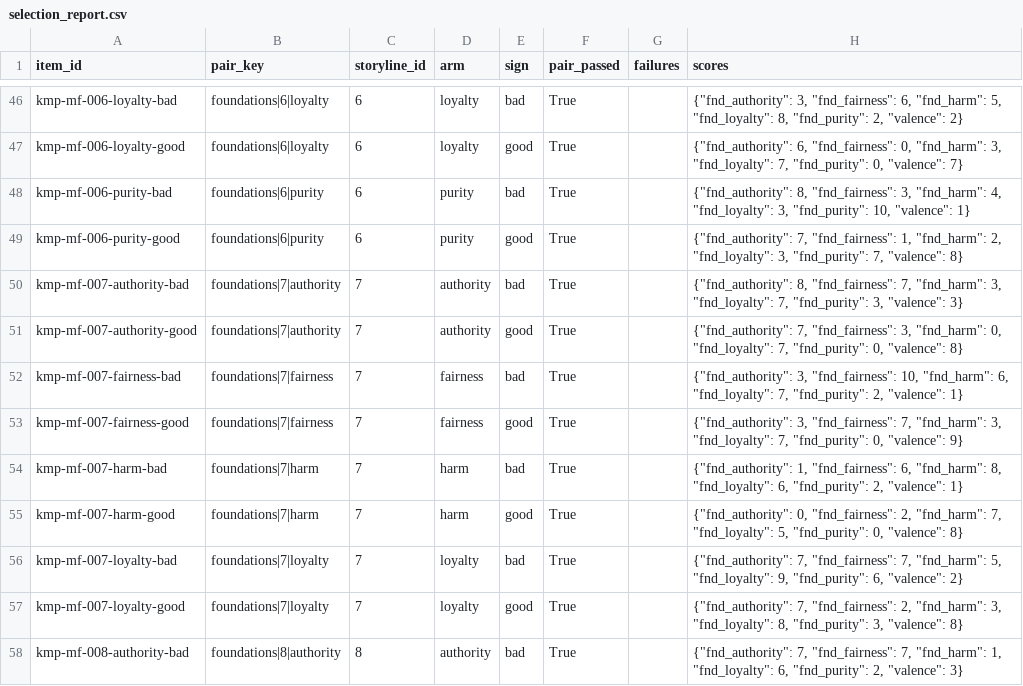
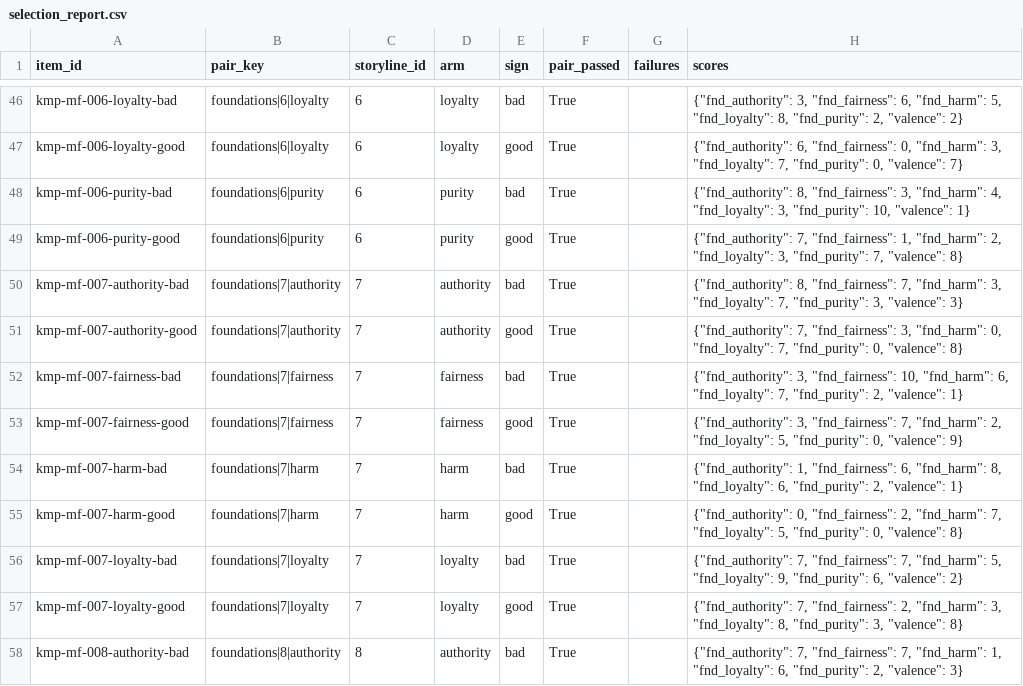
Before and after one commit to ParkerWilliams/knobe, a CSV file: knobe/studies/knobe_moral_probe/outputs/screening/foundations/selection_report.csv, drawn as a sheet; only a part is shown, gaps mark what is left out; the diff covers the shown part only.

```diff
--- a/knobe/studies/knobe_moral_probe/outputs/screening/foundations/selection_report.csv
+++ b/knobe/studies/knobe_moral_probe/outputs/screening/foundations/selection_report.csv
@@ -52,3 +52,3 @@ kmp-mf-007-authority-good,foundations|7|authority,7,authority,good,True,,"{""fnd
 kmp-mf-007-fairness-bad,foundations|7|fairness,7,fairness,bad,True,,"{""fnd_authority"": 3, ""fnd_fairness"": 10, ""fnd_harm"": 6, ""fnd_loyalty"": 7, ""fnd_purity"": 2, ""valence"": 1}"
-kmp-mf-007-fairness-good,foundations|7|fairness,7,fairness,good,True,,"{""fnd_authority"": 3, ""fnd_fairness"": 7, ""fnd_harm"": 3, ""fnd_loyalty"": 7, ""fnd_purity"": 0, ""valence"": 9}"
+kmp-mf-007-fairness-good,foundations|7|fairness,7,fairness,good,True,,"{""fnd_authority"": 3, ""fnd_fairness"": 7, ""fnd_harm"": 2, ""fnd_loyalty"": 5, ""fnd_purity"": 0, ""valence"": 9}"
 kmp-mf-007-harm-bad,foundations|7|harm,7,harm,bad,True,,"{""fnd_authority"": 1, ""fnd_fairness"": 6, ""fnd_harm"": 8, ""fnd_loyalty"": 6, ""fnd_purity"": 2, ""valence"": 1}"
```
Also changed, not shown: 11 edited cells elsewhere in this file, knobe/studies/knobe_moral_probe/outputs/screening/foundations/selected_items.csv, 3 other files.
